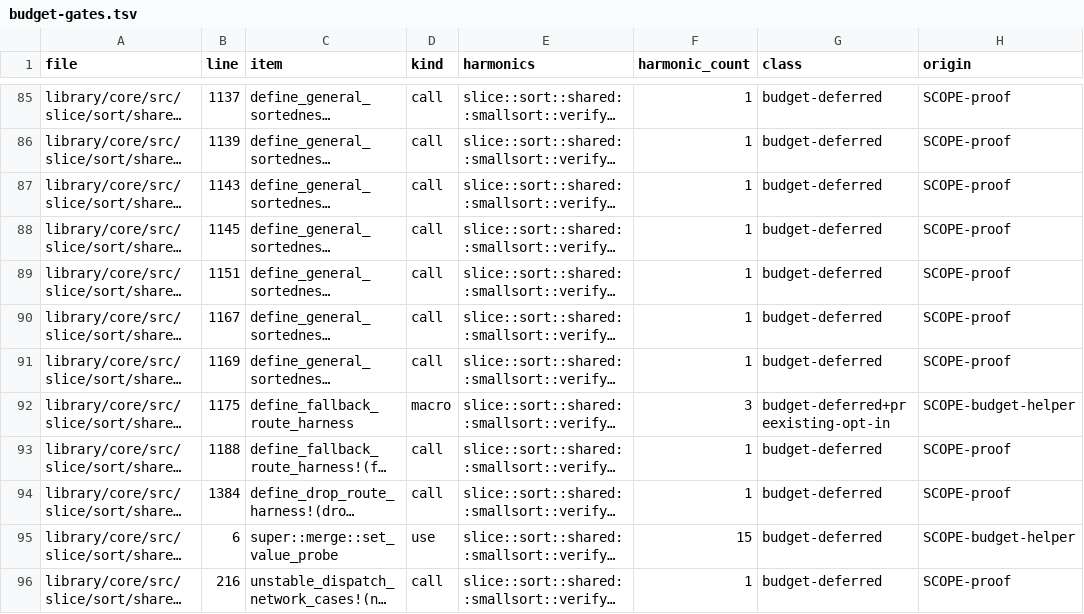
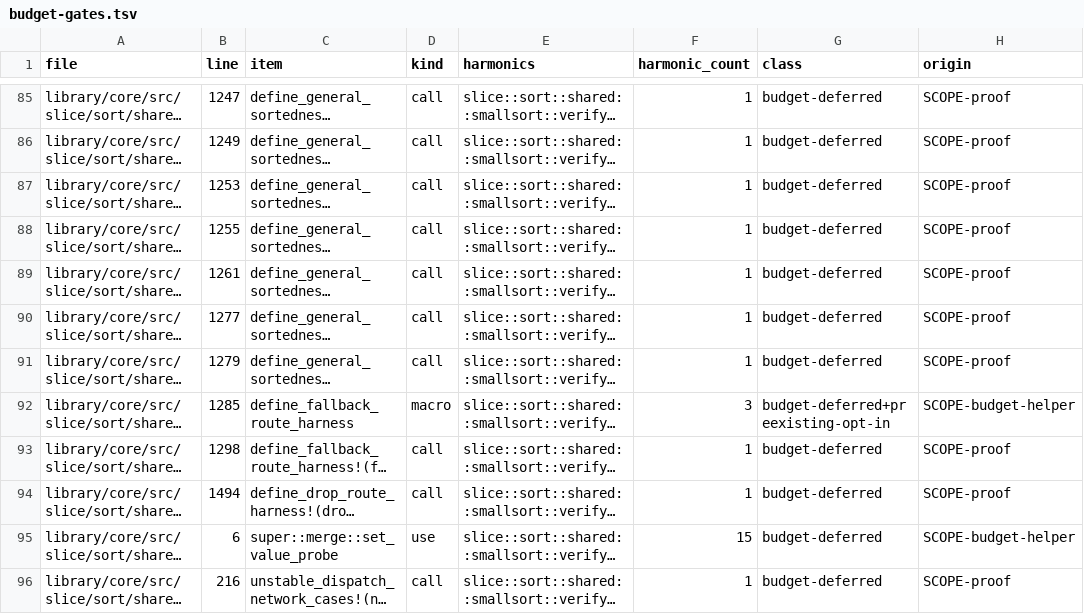
Before and after one commit to Tiramisu-Cake/verify-rust-std, a TSV file: research/challenge-8/kani-k1/scope/budget-gates.tsv, drawn as a sheet; only a part is shown, gaps mark what is left out; long unchanged cells end in …; the diff covers the shown part only; the diff names each change by its address in the sheet, - before the commit and + after, or states it on an @@ line.

```diff
--- a/research/challenge-8/kani-k1/scope/budget-gates.tsv
+++ b/research/challenge-8/kani-k1/scope/budget-gates.tsv
-B85 (line): 1137
+B85 (line): 1247
-B86 (line): 1139
+B86 (line): 1249
-B87 (line): 1143
+B87 (line): 1253
-B88 (line): 1145
+B88 (line): 1255
-B89 (line): 1151
+B89 (line): 1261
-B90 (line): 1167
+B90 (line): 1277
-B91 (line): 1169
+B91 (line): 1279
-B92 (line): 1175
+B92 (line): 1285
-B93 (line): 1188
+B93 (line): 1298
-B94 (line): 1384
+B94 (line): 1494
```
Also changed, not shown: 27 edited cells elsewhere in this file, research/challenge-8/kani-k1/scope/domain-map.tsv, 35 other files.
